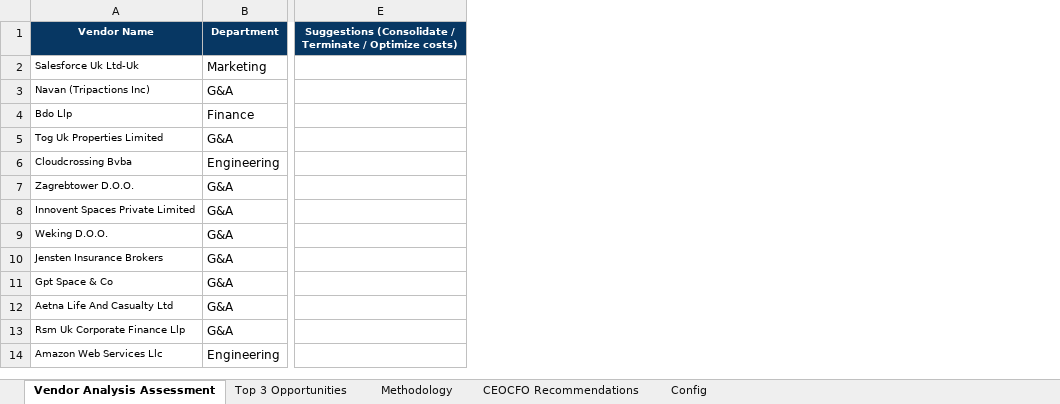
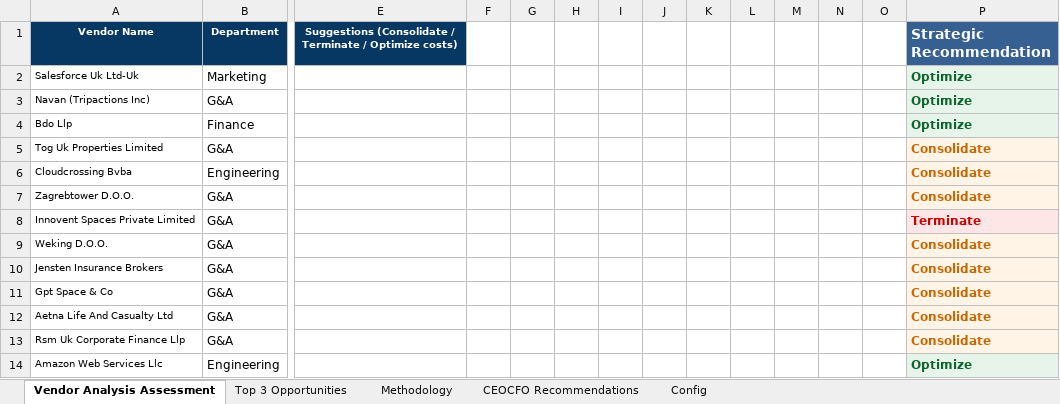
Before and after one commit to deebanaveedportfolio/Vendor-Analysis-Assessment, an Excel workbook: Vendor Analysis Assessment - Deeba.xlsx, sheet Vendor Analysis Assessment, drawn as a sheet; only a part is shown, gaps mark what is left out; values as stored, in another font and other column widths than the file's, no borders; the diff names each change by its address in the sheet, - before the commit and + after, or states it on an @@ line.

```diff
--- a/Vendor Analysis Assessment - Deeba.xlsx (sheet Vendor Analysis Assessment)
+++ b/Vendor Analysis Assessment - Deeba.xlsx (sheet Vendor Analysis Assessment)
+column F, empty
+column G, empty
+column H, empty
+column I, empty
+column J, empty
+column K, empty
+column L, empty
+column M, empty
+column N, empty
+column O, empty
+column P (Strategic Recommendation), rows 2-14: Optimize | Optimize | Optimize | Consolidate | Consolidate | Consolidate | Terminate | Consolidate | Consolidate | Consolidate | Consolidate | Consolidate | Optimize
```
Also changed, not shown: 1 other file.
